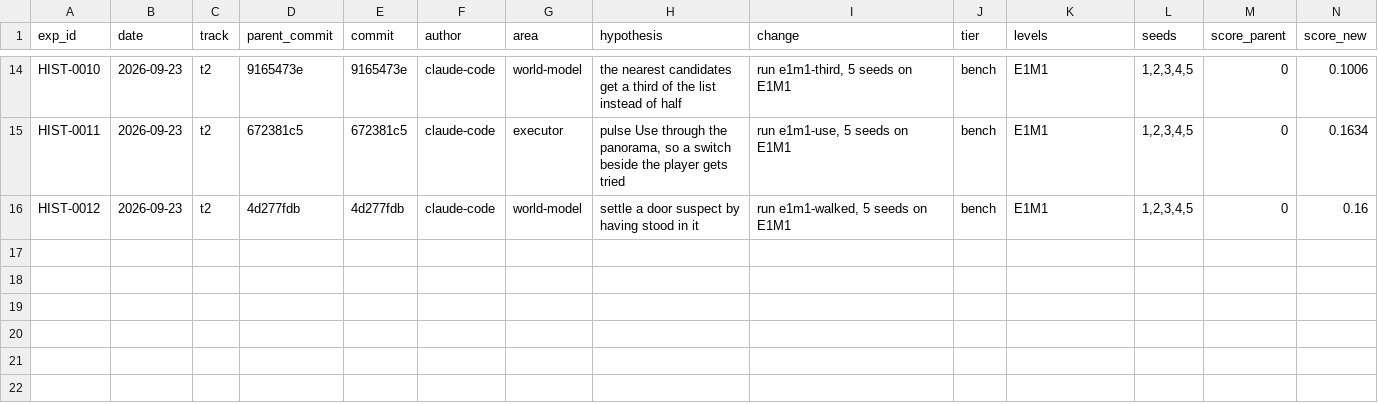
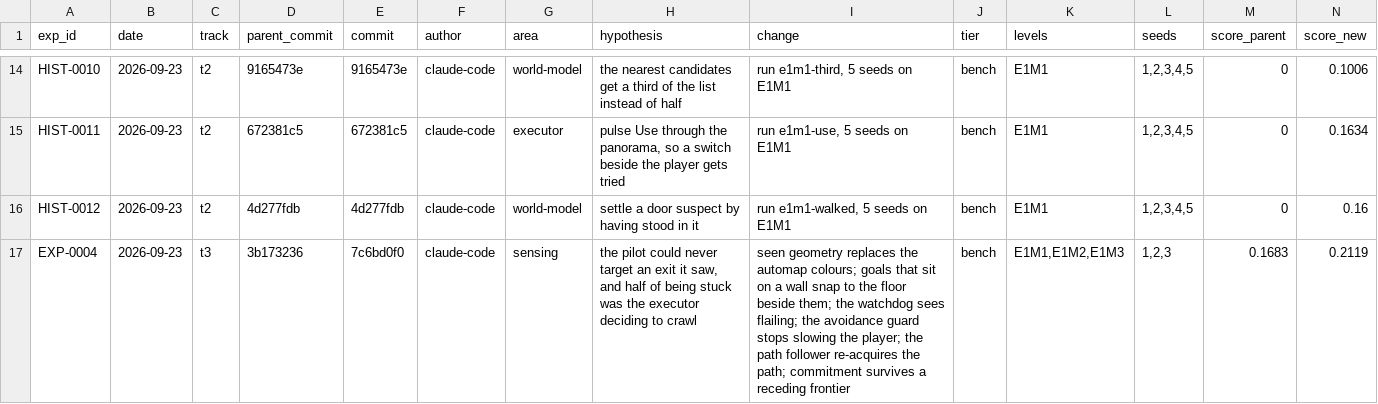
Before and after one commit to Devonance/DoomSat, a TSV file: research/ledger.tsv, drawn as a sheet; only a part is shown, gaps mark what is left out; rows hold the shown columns only; the diff names each change by its address in the sheet, - before the commit and + after, or states it on an @@ line.

```diff
--- a/research/ledger.tsv
+++ b/research/ledger.tsv
+row 17: EXP-0004 | 2026-09-23 | t3 | 3b173236 | 7c6bd0f0 | claude-code | sensing | the pilot could never target an exit it saw, and half of being stuck was the executor deciding to crawl | seen geometry replaces the automap colours; goals that sit on a wall snap to the floor beside them; the watchdog sees flailing; the avoidance guard stops slowing the player; the path follower re-acquires the path; commitment survives a receding frontier | bench | E1M1,E1M2,E1M3 | 1,2,3 | 0.1683 | 0.2119
```
Also changed, not shown: 5 other files.
